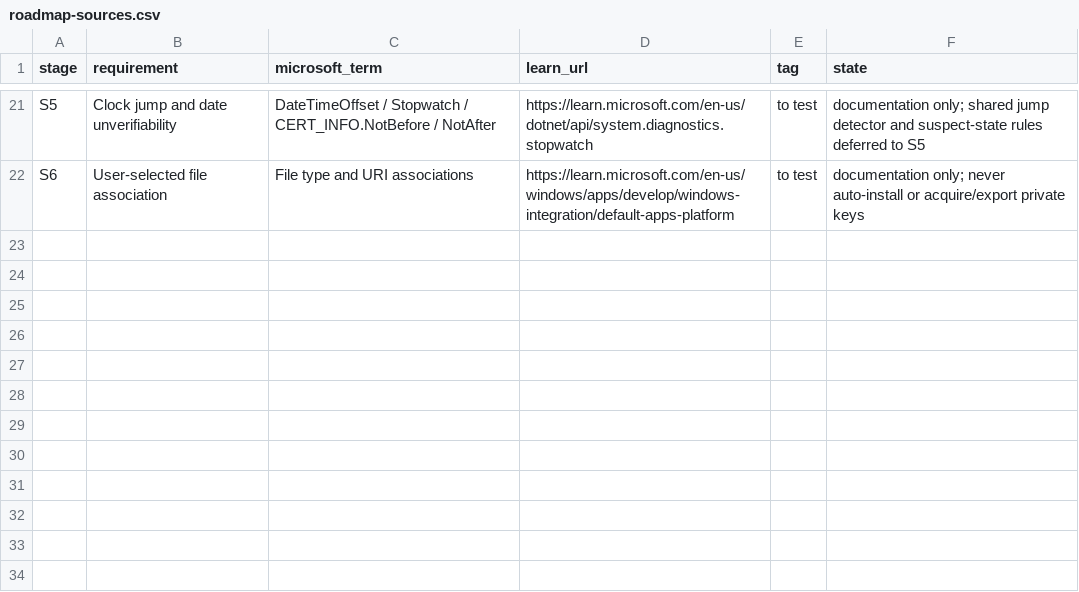
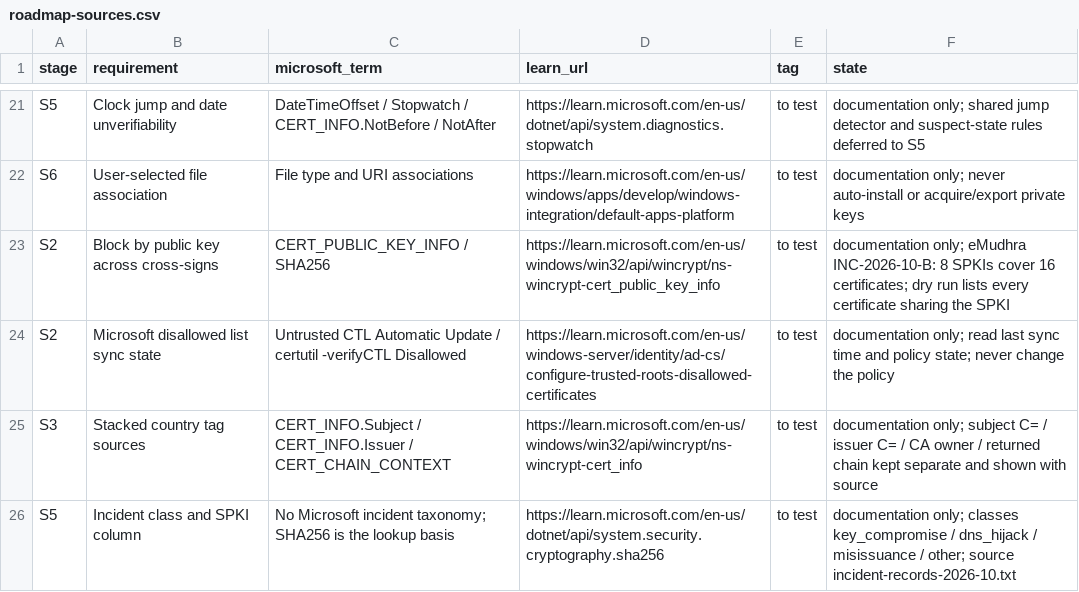
Before and after one commit to Lugal-Byr/kisib.dub-sar, a CSV file: kisib-dub-sar-v0.1/docs/roadmap-sources.csv, drawn as a sheet; only a part is shown, gaps mark what is left out; the diff names each change by its address in the sheet, - before the commit and + after, or states it on an @@ line.

```diff
--- a/kisib-dub-sar-v0.1/docs/roadmap-sources.csv
+++ b/kisib-dub-sar-v0.1/docs/roadmap-sources.csv
+row 23: S2 | Block by public key across cross-signs | CERT_PUBLIC_KEY_INFO / SHA256 | https://learn.microsoft.com/en-us/windows/win32/api/wincrypt/ns-wincrypt-cert_public_key_info | to test | documentation only; eMudhra INC-2026-10-B: 8 SPKIs cover 16 certificates; dry run lists every certificate sharing the SPKI
+row 24: S2 | Microsoft disallowed list sync state | Untrusted CTL Automatic Update / certutil -verifyCTL Disallowed | https://learn.microsoft.com/en-us/windows-server/identity/ad-cs/configure-trusted-roots-disallowed-certificates | to test | documentation only; read last sync time and policy state; never change the policy
+row 25: S3 | Stacked country tag sources | CERT_INFO.Subject / CERT_INFO.Issuer / CERT_CHAIN_CONTEXT | https://learn.microsoft.com/en-us/windows/win32/api/wincrypt/ns-wincrypt-cert_info | to test | documentation only; subject C= / issuer C= / CA owner / returned chain kept separate and shown with source
+row 26: S5 | Incident class and SPKI column | No Microsoft incident taxonomy; SHA256 is the lookup basis | https://learn.microsoft.com/en-us/dotnet/api/system.security.cryptography.sha256 | to test | documentation only; classes key_compromise / dns_hijack / misissuance / other; source incident-records-2026-10.txt
```
Also changed, not shown: 4 other files.
